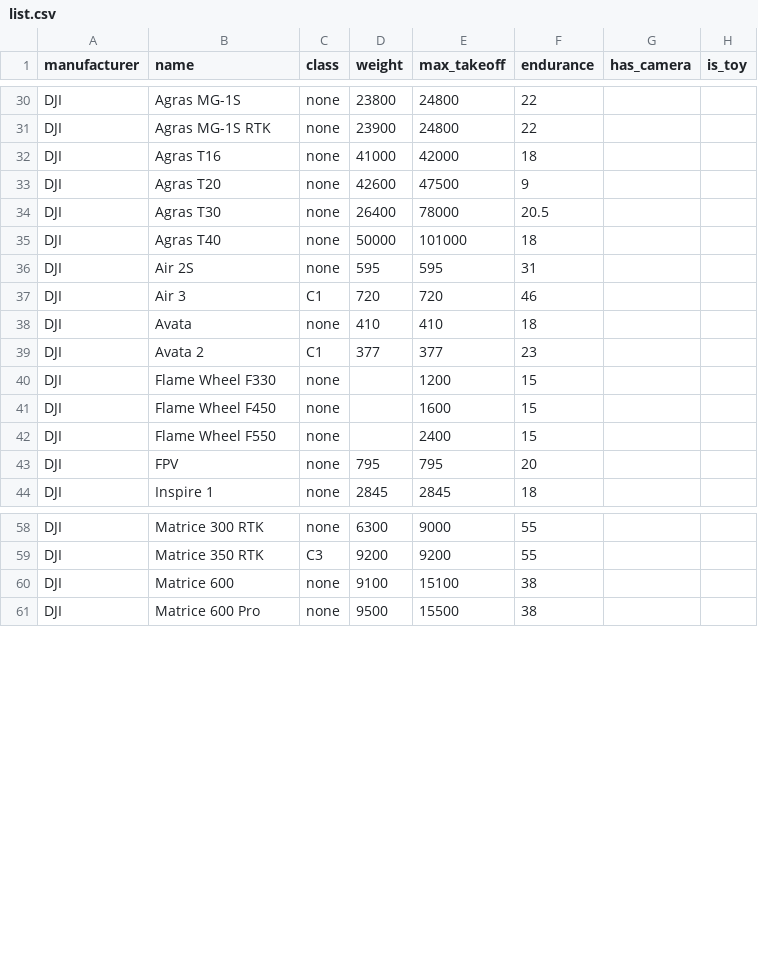
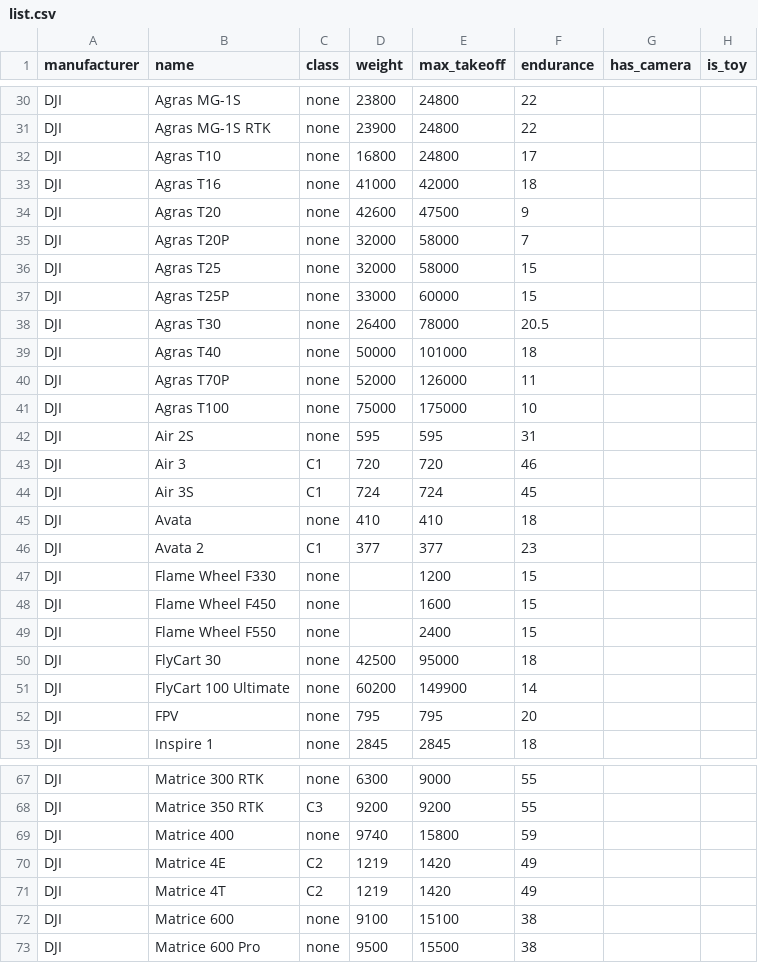
Before and after one commit to dronetag/opendronelist, a CSV file: list.csv, drawn as a sheet; only a part is shown, gaps mark what is left out; the diff covers the shown part only.

Commit message:
feat: update list.csv (#30)

```diff
--- a/list.csv
+++ b/list.csv
@@ -31,8 +31,15 @@ DJI,Agras MG-1S,none,23800,24800,22,,
 DJI,Agras MG-1S RTK,none,23900,24800,22,,
+DJI,Agras T10,none,16800,24800,17,,
 DJI,Agras T16,none,41000,42000,18,,
 DJI,Agras T20,none,42600,47500,9,,
+DJI,Agras T20P,none,32000,58000,7,,
+DJI,Agras T25,none,32000,58000,15,,
+DJI,Agras T25P,none,33000,60000,15,,
 DJI,Agras T30,none,26400,78000,20.5,,
 DJI,Agras T40,none,50000,101000,18,,
+DJI,Agras T70P,none,52000,126000,11,,
+DJI,Agras T100,none,75000,175000,10,,
 DJI,Air 2S,none,595,595,31,,
 DJI,Air 3,C1,720,720,46,,
+DJI,Air 3S,C1,724,724,45,,
 DJI,Avata,none,410,410,18,,
@@ -42,2 +49,4 @@ DJI,Flame Wheel F450,none,,1600,15,,
 DJI,Flame Wheel F550,none,,2400,15,,
+DJI,FlyCart 30,none,42500,95000,18,,
+DJI,FlyCart 100 Ultimate,none,60200,149900,14,,
 DJI,FPV,none,795,795,20,,
@@ -59,2 +68,5 @@ DJI,Matrice 300 RTK,none,6300,9000,55,,
 DJI,Matrice 350 RTK,C3,9200,9200,55,,
+DJI,Matrice 400,none,9740,15800,59,,
+DJI,Matrice 4E,C2,1219,1420,49,,
+DJI,Matrice 4T,C2,1219,1420,49,,
 DJI,Matrice 600,none,9100,15100,38,,
```
Also changed, not shown: 1 added row elsewhere in this file.
